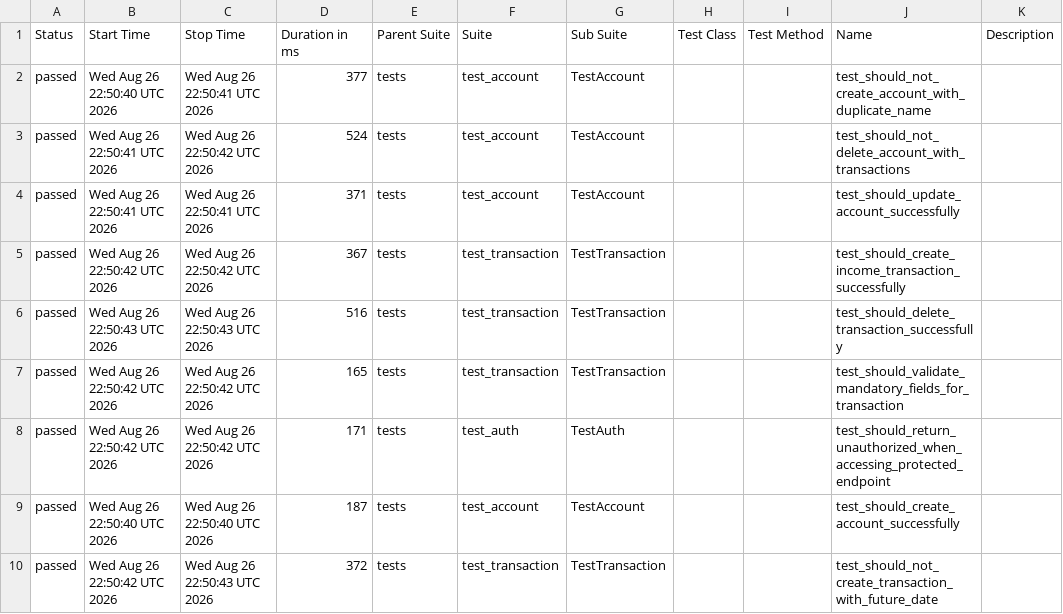
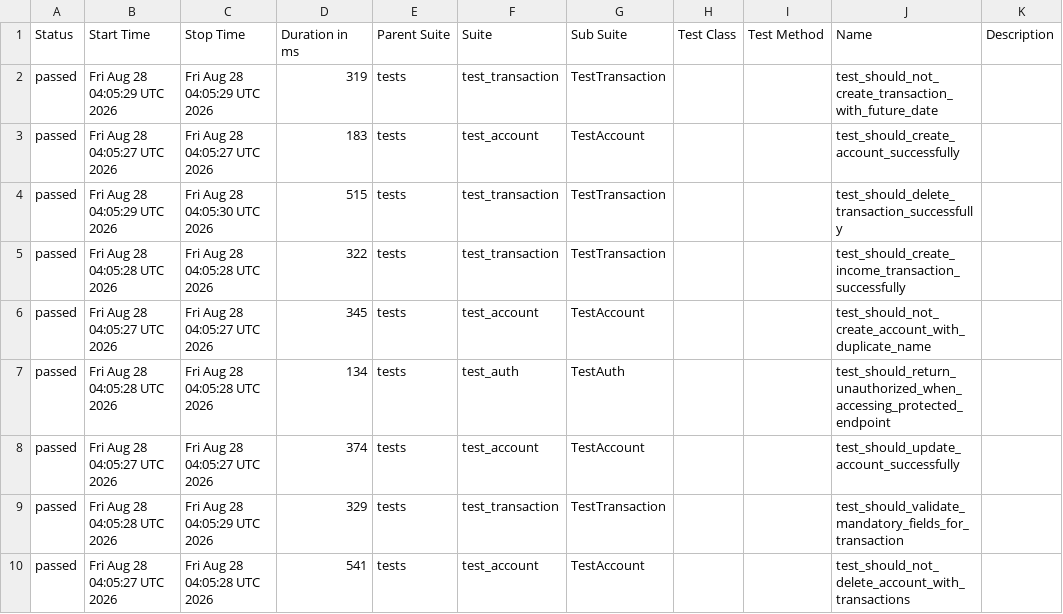
Before and after one commit to JosinaldoGJunior/python-automation-api-test, a CSV file: data/suites.csv, drawn as a sheet.

```diff
--- a/data/suites.csv
+++ b/data/suites.csv
@@ -1,10 +1,10 @@
 "Status","Start Time","Stop Time","Duration in ms","Parent Suite","Suite","Sub Suite","Test Class","Test Method","Name","Description"
-"passed","Wed Aug 26 22:50:40 UTC 2026","Wed Aug 26 22:50:41 UTC 2026","377","tests","test_account","TestAccount","","","test_should_not_create_account_with_duplicate_name",""
-"passed","Wed Aug 26 22:50:41 UTC 2026","Wed Aug 26 22:50:42 UTC 2026","524","tests","test_account","TestAccount","","","test_should_not_delete_account_with_transactions",""
-"passed","Wed Aug 26 22:50:41 UTC 2026","Wed Aug 26 22:50:41 UTC 2026","371","tests","test_account","TestAccount","","","test_should_update_account_successfully",""
-"passed","Wed Aug 26 22:50:42 UTC 2026","Wed Aug 26 22:50:42 UTC 2026","367","tests","test_transaction","TestTransaction","","","test_should_create_income_transaction_successfully",""
-"passed","Wed Aug 26 22:50:43 UTC 2026","Wed Aug 26 22:50:43 UTC 2026","516","tests","test_transaction","TestTransaction","","","test_should_delete_transaction_successfully",""
-"passed","Wed Aug 26 22:50:42 UTC 2026","Wed Aug 26 22:50:42 UTC 2026","165","tests","test_transaction","TestTransaction","","","test_should_validate_mandatory_fields_for_transaction",""
-"passed","Wed Aug 26 22:50:42 UTC 2026","Wed Aug 26 22:50:42 UTC 2026","171","tests","test_auth","TestAuth","","","test_should_return_unauthorized_when_accessing_protected_endpoint",""
-"passed","Wed Aug 26 22:50:40 UTC 2026","Wed Aug 26 22:50:40 UTC 2026","187","tests","test_account","TestAccount","","","test_should_create_account_successfully",""
-"passed","Wed Aug 26 22:50:42 UTC 2026","Wed Aug 26 22:50:43 UTC 2026","372","tests","test_transaction","TestTransaction","","","test_should_not_create_transaction_with_future_date",""
+"passed","Fri Aug 28 04:05:29 UTC 2026","Fri Aug 28 04:05:29 UTC 2026","319","tests","test_transaction","TestTransaction","","","test_should_not_create_transaction_with_future_date",""
+"passed","Fri Aug 28 04:05:27 UTC 2026","Fri Aug 28 04:05:27 UTC 2026","183","tests","test_account","TestAccount","","","test_should_create_account_successfully",""
+"passed","Fri Aug 28 04:05:29 UTC 2026","Fri Aug 28 04:05:30 UTC 2026","515","tests","test_transaction","TestTransaction","","","test_should_delete_transaction_successfully",""
+"passed","Fri Aug 28 04:05:28 UTC 2026","Fri Aug 28 04:05:28 UTC 2026","322","tests","test_transaction","TestTransaction","","","test_should_create_income_transaction_successfully",""
+"passed","Fri Aug 28 04:05:27 UTC 2026","Fri Aug 28 04:05:27 UTC 2026","345","tests","test_account","TestAccount","","","test_should_not_create_account_with_duplicate_name",""
+"passed","Fri Aug 28 04:05:28 UTC 2026","Fri Aug 28 04:05:28 UTC 2026","134","tests","test_auth","TestAuth","","","test_should_return_unauthorized_when_accessing_protected_endpoint",""
+"passed","Fri Aug 28 04:05:27 UTC 2026","Fri Aug 28 04:05:27 UTC 2026","374","tests","test_account","TestAccount","","","test_should_update_account_successfully",""
+"passed","Fri Aug 28 04:05:28 UTC 2026","Fri Aug 28 04:05:29 UTC 2026","329","tests","test_transaction","TestTransaction","","","test_should_validate_mandatory_fields_for_transaction",""
+"passed","Fri Aug 28 04:05:27 UTC 2026","Fri Aug 28 04:05:28 UTC 2026","541","tests","test_account","TestAccount","","","test_should_not_delete_account_with_transactions",""
```
Also changed, not shown: 32 other files.
